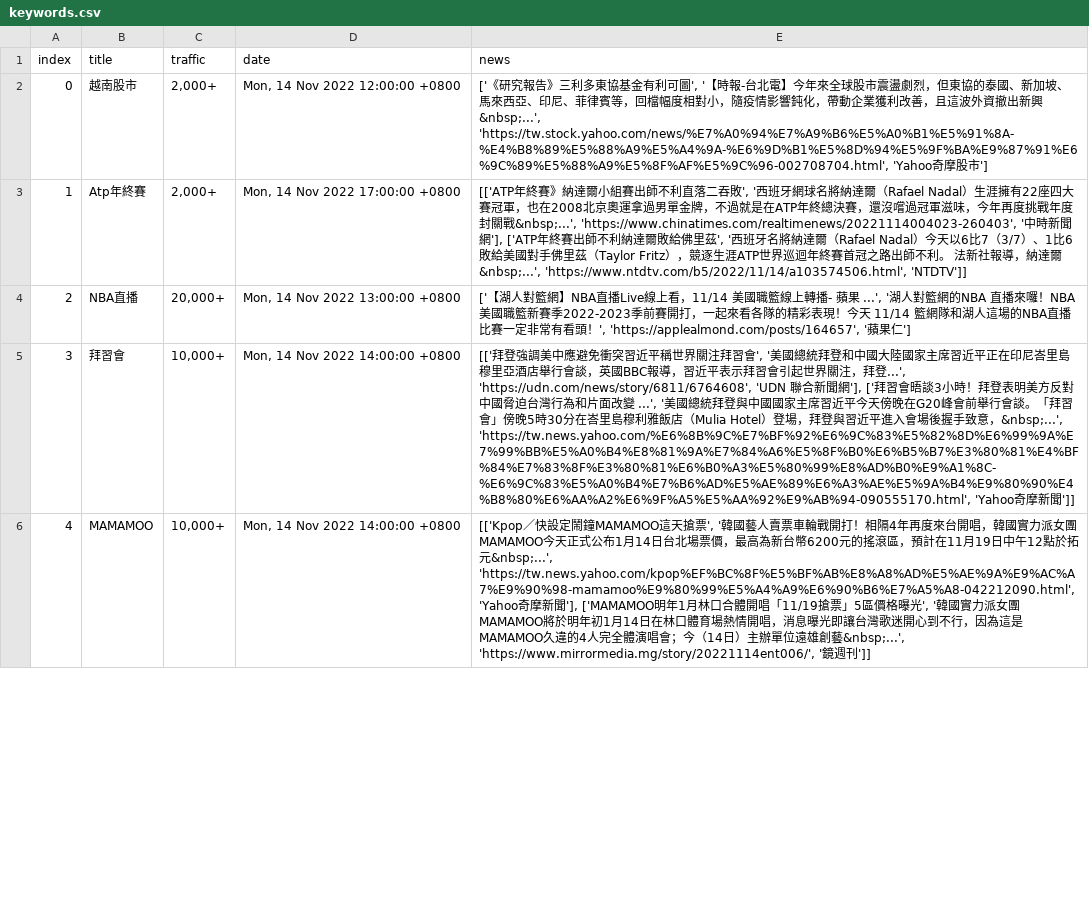
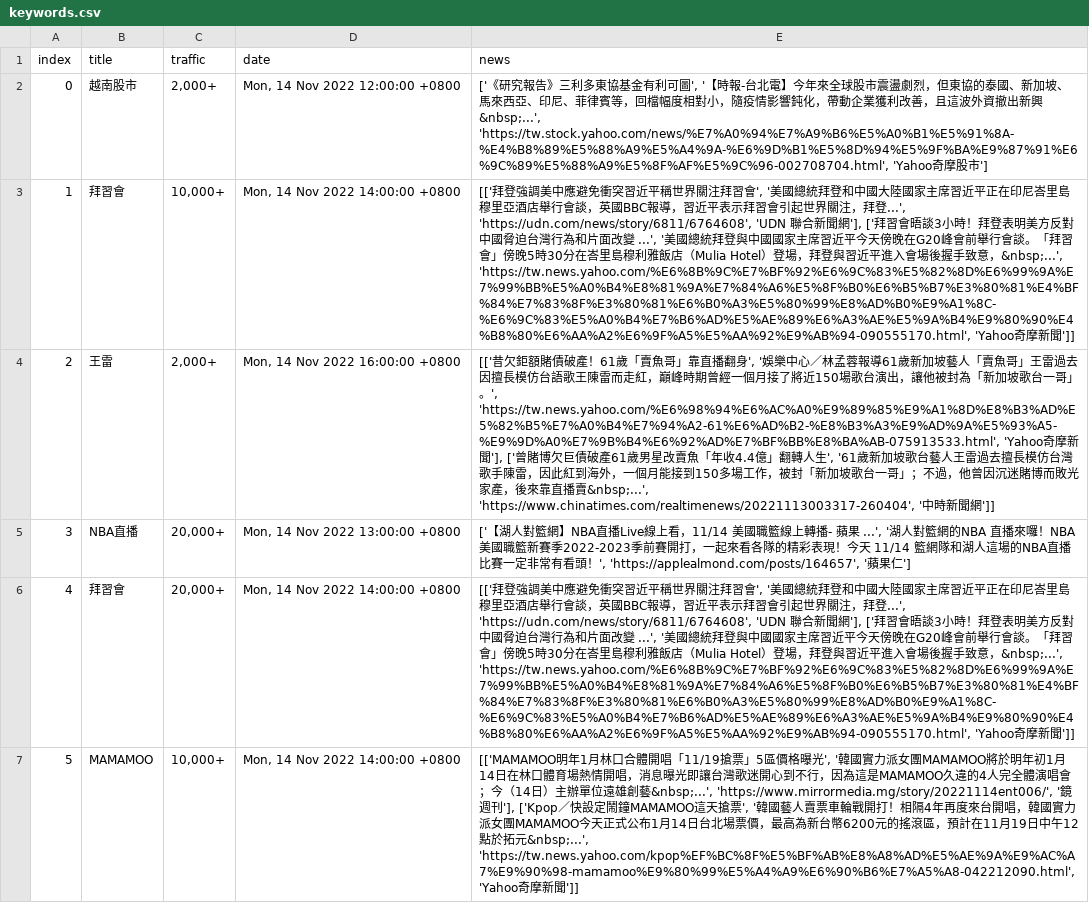
Before and after one commit to rockleona/chitchatter_crawler, a CSV file: output/keywords.csv, drawn as a sheet; only a part is shown; addresses are those after the commit; the diff covers the shown part only; the diff names each change by its address in the sheet, - before the commit and + after, or states it on an @@ line.

```diff
--- a/output/keywords.csv
+++ b/output/keywords.csv
@@ row 3 moved to row 24: 22 @@
+row 3: 1 | 拜習會 | 10,000+ | Mon, 14 Nov 2022 14:00:00 +0800 | [['拜登強調美中應避免衝突習近平稱世界關注拜習會', '美國總統拜登和中國大陸國家主席習近平正在印尼峇里島穆里亞酒店舉行會談，英國BBC報導，習近平表示拜習會引起世界關注，拜登...', 'https://udn.com/news/story/6811/6764608', 'UDN 聯合新聞網'], ['拜習會晤談3小時！拜登表明美方反對中國脅迫台灣行為和片面改變 ...', '美國總統拜登與中國國家主席習近平今天傍晚在G20峰會前舉行會談。「拜習會」傍晚5時30分在峇里島穆利雅飯店（Mulia Hotel）登場，拜登與習近平進入會場後握手致意，&nbsp;...', 'https://tw.news.yahoo.com/%E6%8B%9C%E7%BF%92%E6%9C%83%E5%82%8D%E6%99%9A%E7%99%BB%E5%A0%B4%E8%81%9A%E7%84%A6%E5%8F%B0%E6%B5%B7%E3%80%81%E4%BF%84%E7%83%8F%E3%80%81%E6%B0%A3%E5%80%99%E8%AD%B0%E9%A1%8C-%E6%9C%83%E5%A0%B4%E7%B6%AD%E5%AE%89%E6%A3%AE%E5%9A%B4%E9%80%90%E4%B8%80%E6%AA%A2%E6%9F%A5%E5%AA%92%E9%AB%94-090555170.html', 'Yahoo奇摩新聞']]
@@ row 23 moved to row 4: 2 @@
@@ column A (index) renumbered between rows 5 and 23 @@
-C6 (traffic): 10,000+
+C6 (traffic): 20,000+
-E7 (news): [['Kpop／快設定鬧鐘MAMAMOO這天搶票', '韓國藝人賣票車輪戰開打！相隔4年再度來台開唱，韓國實力派女團MAMAMOO今天正式公布1月14日台北場票價，最高為新台幣6200元的搖滾區，預計在11月19日中午12點於拓元&nbsp;...', 'https://tw.news.yahoo.com/kpop%EF%BC%8F%E5%BF%AB%E8%A8%AD%E5%AE%9A%E9%AC%A7%E9%90%98-mamamoo%E9%80%99%E5%A4%A9%E6%90%B6%E7%A5%A8-042212090.html', 'Yahoo奇摩新聞'], ['MAMAMOO明年1月林口合體開唱「11/19搶票」5區價格曝光', '韓國實力派女團MAMAMOO將於明年初1月14日在林口體育場熱情開唱，消息曝光即讓台灣歌迷開心到不行，因為這是MAMAMOO久違的4人完全體演唱會；今（14日）主辦單位遠雄創藝&nbsp;...', 'https://www.mirrormedia.mg/story/20221114ent006/', '鏡週刊']]
+E7 (news): [['MAMAMOO明年1月林口合體開唱「11/19搶票」5區價格曝光', '韓國實力派女團MAMAMOO將於明年初1月14日在林口體育場熱情開唱，消息曝光即讓台灣歌迷開心到不行，因為這是MAMAMOO久違的4人完全體演唱會；今（14日）主辦單位遠雄創藝&nbsp;...', 'https://www.mirrormedia.mg/story/20221114ent006/', '鏡週刊'], ['Kpop／快設定鬧鐘MAMAMOO這天搶票', '韓國藝人賣票車輪戰開打！相隔4年再度來台開唱，韓國實力派女團MAMAMOO今天正式公布1月14日台北場票價，最高為新台幣6200元的搖滾區，預計在11月19日中午12點於拓元&nbsp;...', 'https://tw.news.yahoo.com/kpop%EF%BC%8F%E5%BF%AB%E8%A8%AD%E5%AE%9A%E9%AC%A7%E9%90%98-mamamoo%E9%80%99%E5%A4%A9%E6%90%B6%E7%A5%A8-042212090.html', 'Yahoo奇摩新聞']]
```
Also changed, not shown: 5 edited cells elsewhere in this file, 1 other file.
